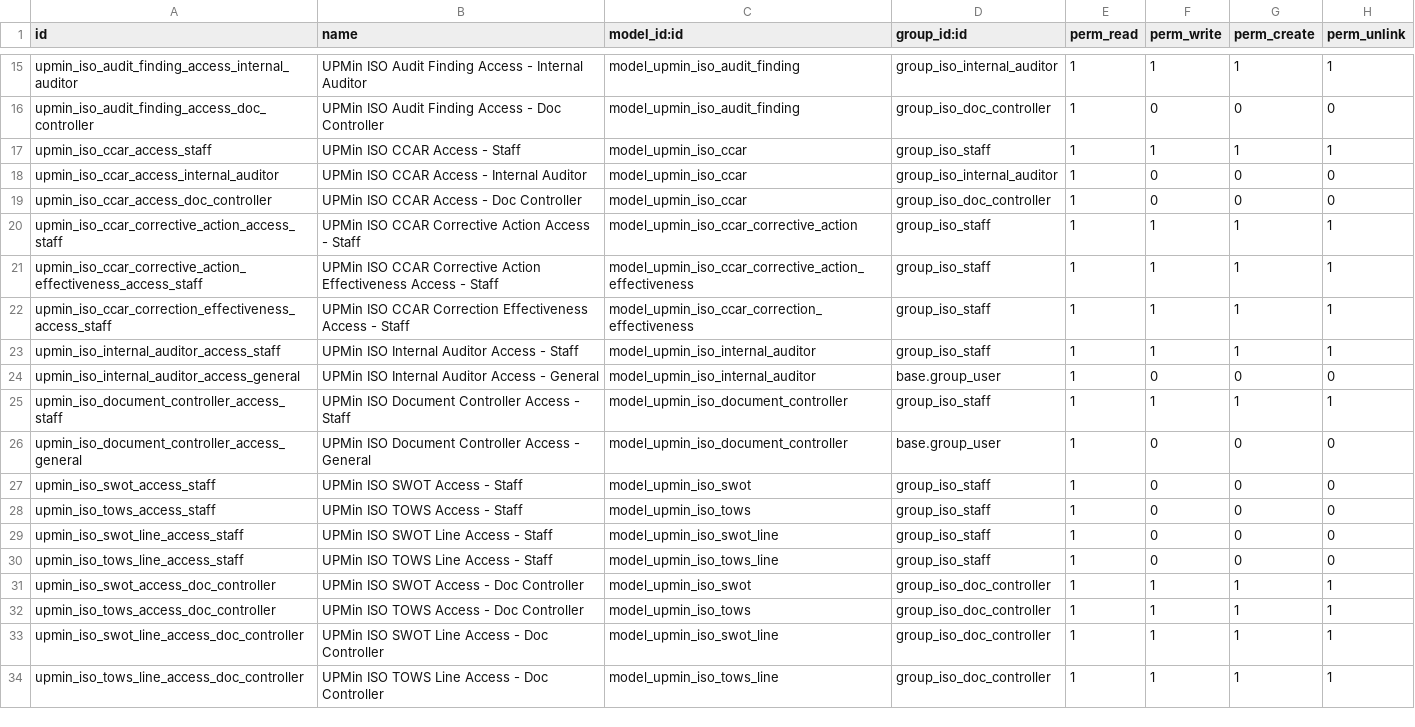
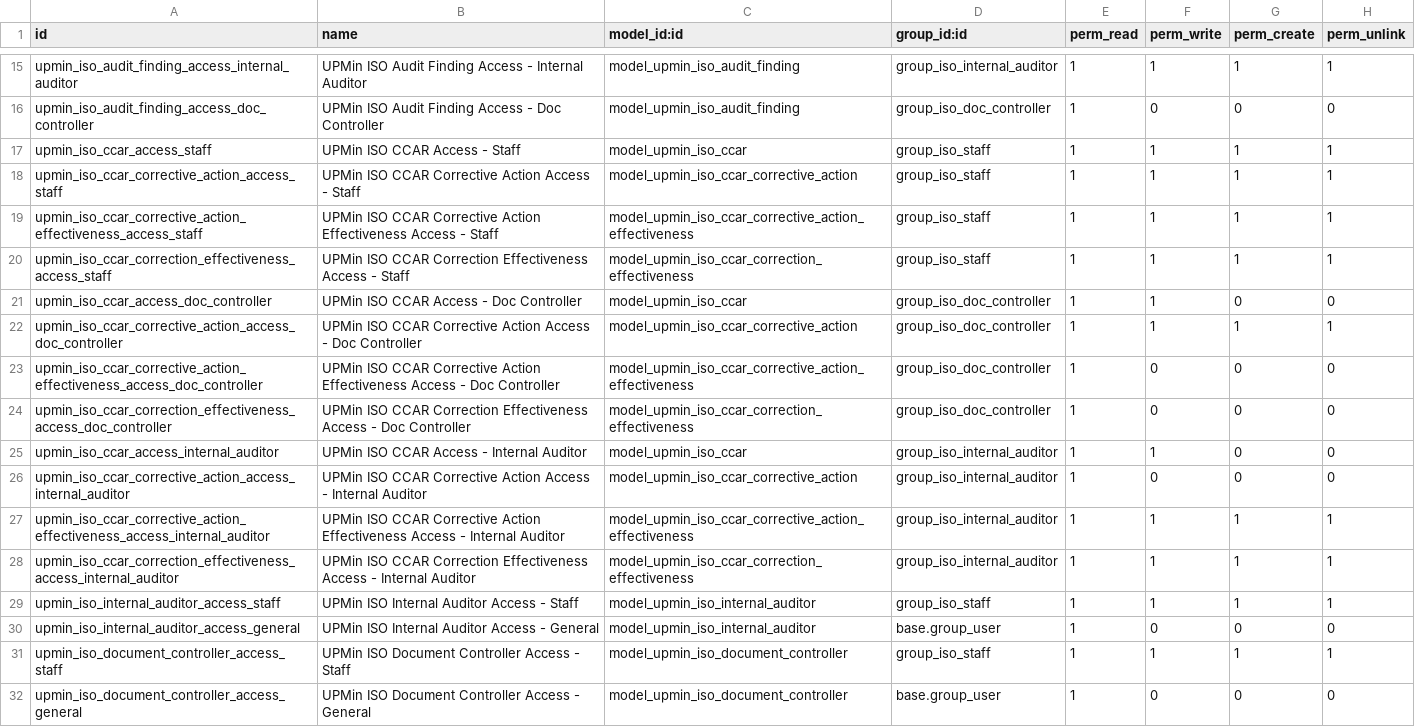
Before and after one commit to cjPoledo/odoo, a CSV file: dev/upmin_iso/security/ir.model.access.csv, drawn as a sheet; only a part is shown, gaps mark what is left out; the shorter side is filled out with more unchanged rows.

Commit message:
[ADD] ccar permissions and flow

```diff
--- a/dev/upmin_iso/security/ir.model.access.csv
+++ b/dev/upmin_iso/security/ir.model.access.csv
@@ -17,4 +17,2 @@ upmin_iso_audit_finding_access_doc_controller,UPMin ISO Audit Finding Access - D
 upmin_iso_ccar_access_staff,UPMin ISO CCAR Access - Staff,model_upmin_iso_ccar,group_iso_staff,1,1,1,1
-upmin_iso_ccar_access_internal_auditor,UPMin ISO CCAR Access - Internal Auditor,model_upmin_iso_ccar,group_iso_internal_auditor,1,0,0,0
-upmin_iso_ccar_access_doc_controller,UPMin ISO CCAR Access - Doc Controller,model_upmin_iso_ccar,group_iso_doc_controller,1,0,0,0
 upmin_iso_ccar_corrective_action_access_staff,UPMin ISO CCAR Corrective Action Access - Staff,model_upmin_iso_ccar_corrective_action,group_iso_staff,1,1,1,1
@@ -22,2 +20,10 @@ upmin_iso_ccar_corrective_action_effectiveness_access_staff,UPMin ISO CCAR Corre
 upmin_iso_ccar_correction_effectiveness_access_staff,UPMin ISO CCAR Correction Effectiveness Access - Staff,model_upmin_iso_ccar_correction_effectiveness,group_iso_staff,1,1,1,1
+upmin_iso_ccar_access_doc_controller,UPMin ISO CCAR Access - Doc Controller,model_upmin_iso_ccar,group_iso_doc_controller,1,1,0,0
+upmin_iso_ccar_corrective_action_access_doc_controller,UPMin ISO CCAR Corrective Action Access - Doc Controller,model_upmin_iso_ccar_corrective_action,group_iso_doc_controller,1,1,1,1
+upmin_iso_ccar_corrective_action_effectiveness_access_doc_controller,UPMin ISO CCAR Corrective Action Effectiveness Access - Doc Controller,model_upmin_iso_ccar_corrective_action_effectiveness,group_iso_doc_controller,1,0,0,0
+upmin_iso_ccar_correction_effectiveness_access_doc_controller,UPMin ISO CCAR Correction Effectiveness Access - Doc Controller,model_upmin_iso_ccar_correction_effectiveness,group_iso_doc_controller,1,0,0,0
+upmin_iso_ccar_access_internal_auditor,UPMin ISO CCAR Access - Internal Auditor,model_upmin_iso_ccar,group_iso_internal_auditor,1,1,0,0
+upmin_iso_ccar_corrective_action_access_internal_auditor,UPMin ISO CCAR Corrective Action Access - Internal Auditor,model_upmin_iso_ccar_corrective_action,group_iso_internal_auditor,1,0,0,0
+upmin_iso_ccar_corrective_action_effectiveness_access_internal_auditor,UPMin ISO CCAR Corrective Action Effectiveness Access - Internal Auditor,model_upmin_iso_ccar_corrective_action_effectiveness,group_iso_internal_auditor,1,1,1,1
+upmin_iso_ccar_correction_effectiveness_access_internal_auditor,UPMin ISO CCAR Correction Effectiveness Access - Internal Auditor,model_upmin_iso_ccar_correction_effectiveness,group_iso_internal_auditor,1,1,1,1
 upmin_iso_internal_auditor_access_staff,UPMin ISO Internal Auditor Access - Staff,model_upmin_iso_internal_auditor,group_iso_staff,1,1,1,1
```
Also changed, not shown: 3 other files.
